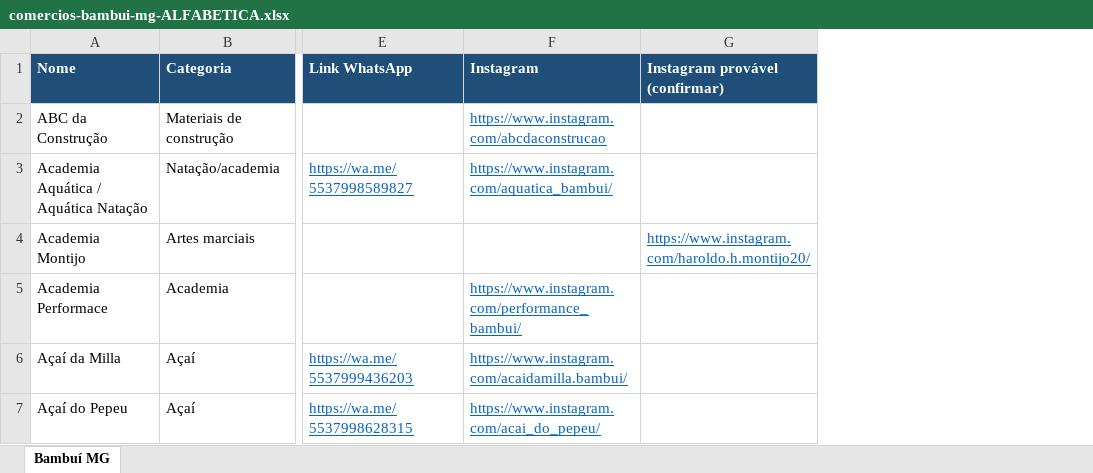
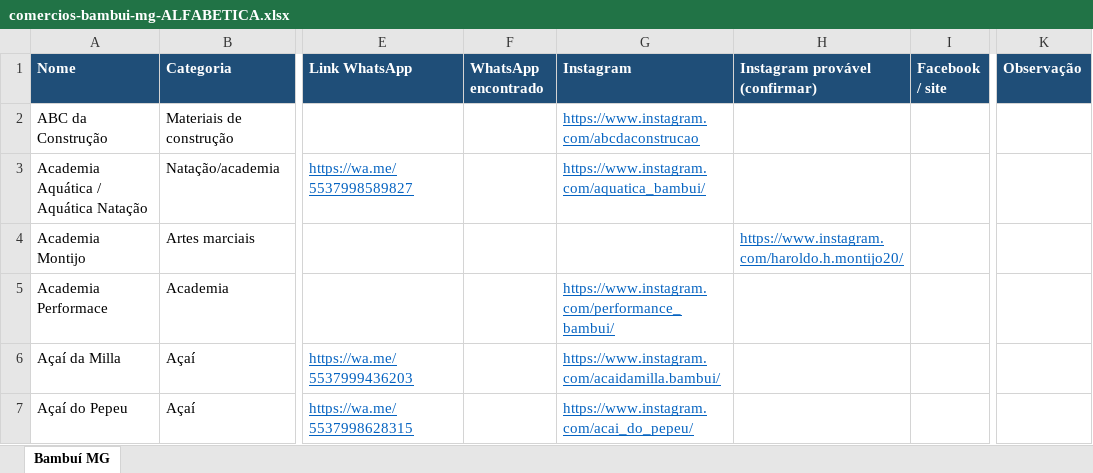
Before and after one commit to pingodocena-jpg/nosso-repositorio, an Excel workbook: comercios-bambui-mg-ALFABETICA.xlsx, sheet Bambuí MG, drawn as a sheet; only a part is shown, gaps mark what is left out; values as stored, in another font and other column widths than the file's, no borders; the diff covers the shown part only; the diff names each change by its address in the sheet, - before the commit and + after, or states it on an @@ line.

```diff
--- a/comercios-bambui-mg-ALFABETICA.xlsx (sheet Bambuí MG)
+++ b/comercios-bambui-mg-ALFABETICA.xlsx (sheet Bambuí MG)
+column F (WhatsApp encontrado), empty
+column I (Facebook / site), empty
+column K (Observação), empty
```
Also changed, not shown: 1 added row and 16 edited cells elsewhere in this sheet, comercios-bambui-mg-TODOS.xlsx, 2 other files.
